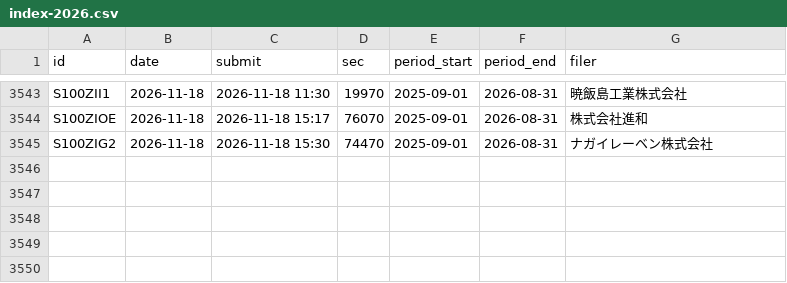
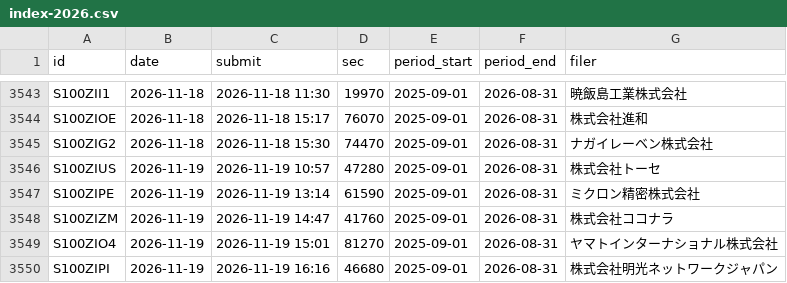
Before and after one commit to invest-ai-info/marketwatch-ai, a CSV file: yutai-edinet/index-2026.csv, drawn as a sheet; only a part is shown, gaps mark what is left out; the diff names each change by its address in the sheet, - before the commit and + after, or states it on an @@ line.

```diff
--- a/yutai-edinet/index-2026.csv
+++ b/yutai-edinet/index-2026.csv
+row 3546: S100ZIUS | 2026-11-19 | 2026-11-19 10:57 | 47280 | 2025-09-01 | 2026-08-31 | 株式会社トーセ
+row 3547: S100ZIPE | 2026-11-19 | 2026-11-19 13:14 | 61590 | 2025-09-01 | 2026-08-31 | ミクロン精密株式会社
+row 3548: S100ZIZM | 2026-11-19 | 2026-11-19 14:47 | 41760 | 2025-09-01 | 2026-08-31 | 株式会社ココナラ
+row 3549: S100ZIO4 | 2026-11-19 | 2026-11-19 15:01 | 81270 | 2025-09-01 | 2026-08-31 | ヤマトインターナショナル株式会社
+row 3550: S100ZIPI | 2026-11-19 | 2026-11-19 16:16 | 46680 | 2025-09-01 | 2026-08-31 | 株式会社明光ネットワークジャパン
```
Also changed, not shown: 2 other files.
